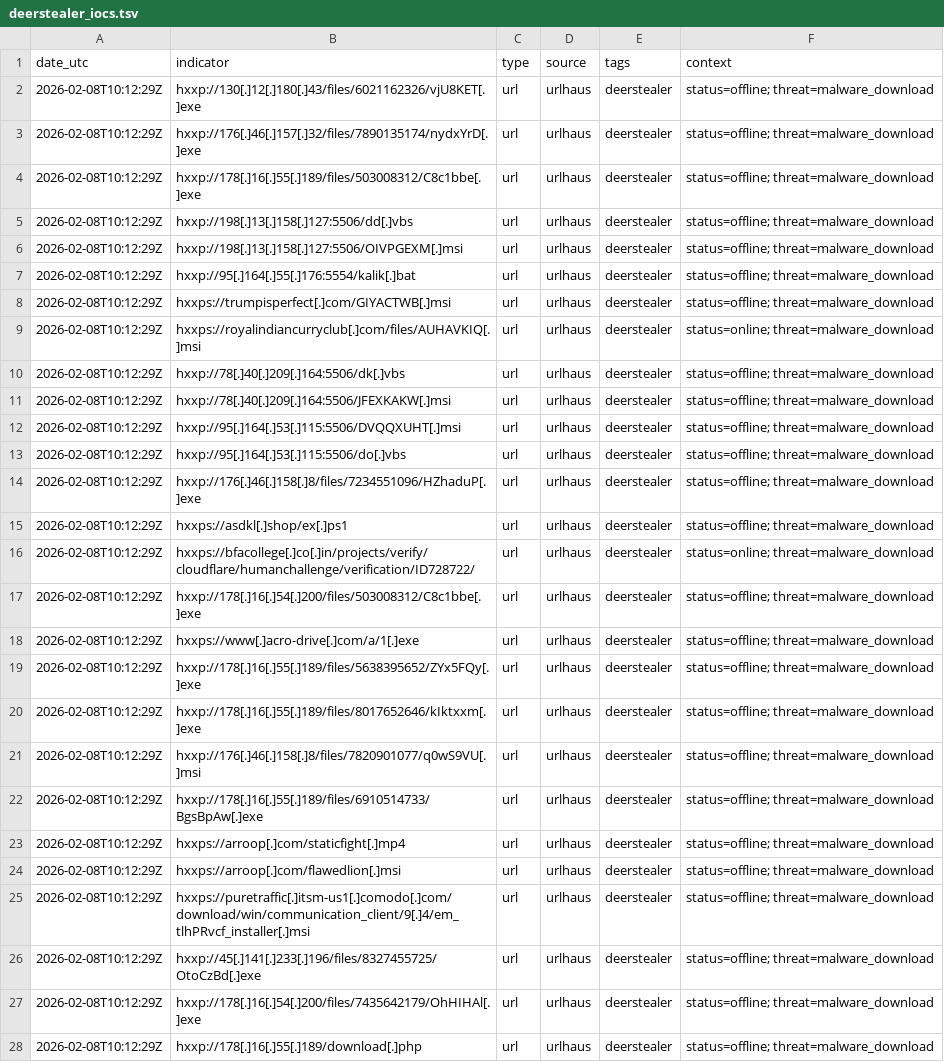
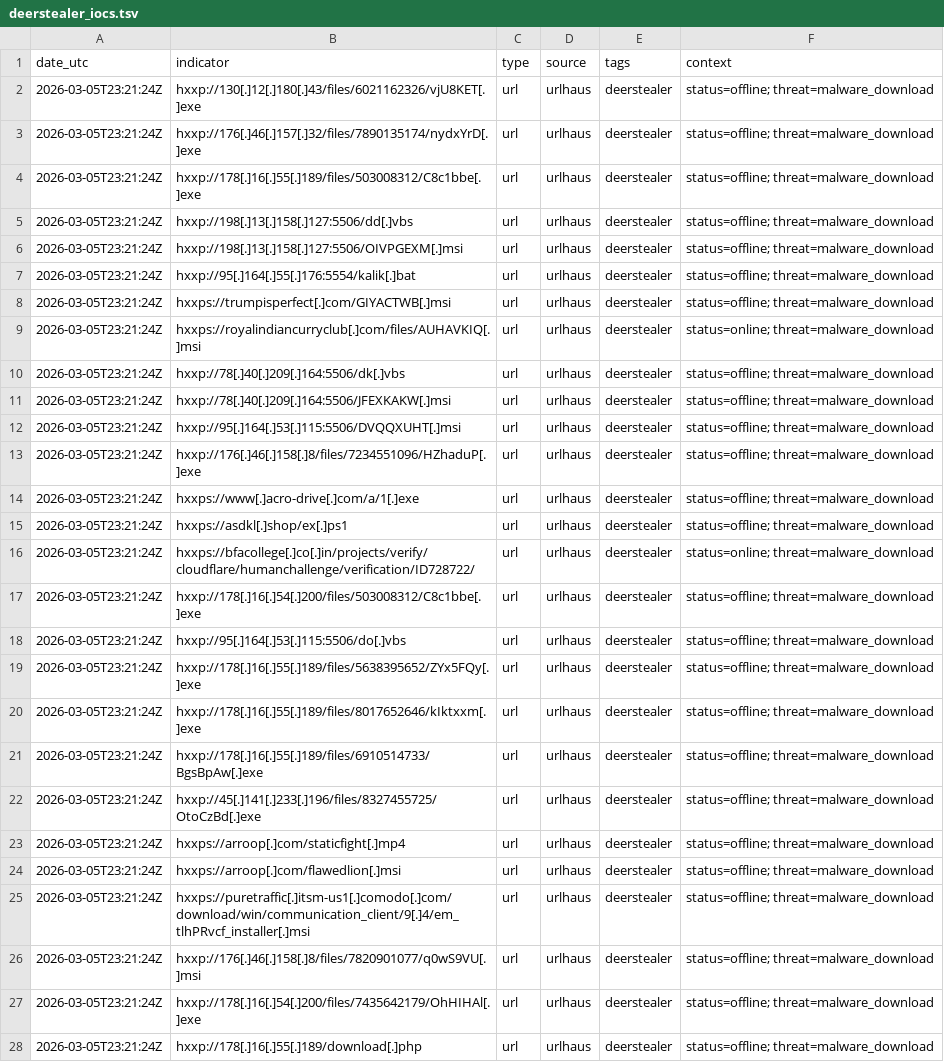
Before and after one commit to Mal3ear/ioc-index, a TSV file: data/deerstealer_iocs.tsv, drawn as a sheet; only a part is shown; removed rows and columns are numbered as before the commit, all else as after; the diff covers the shown part only; the diff names each change by its address in the sheet, - before the commit and + after, or states it on an @@ line.

Commit message:
[auto] Update data/deerstealer_iocs.tsv for tag=deerstealer at 2026-03-05T23:21:29Z

```diff
--- a/data/deerstealer_iocs.tsv
+++ b/data/deerstealer_iocs.tsv
-A2:A12 (date_utc): 2026-02-08T10:12:29Z
+A2:A12 (date_utc): 2026-03-05T23:21:24Z
-row 13: 2026-02-08T10:12:29Z | hxxp://95[.]164[.]53[.]115:5506/do[.]vbs | url | urlhaus | deerstealer | status=offline; threat=malware_download
-A13 (date_utc): 2026-02-08T10:12:29Z
+A13 (date_utc): 2026-03-05T23:21:24Z
+row 14: 2026-03-05T23:21:24Z | hxxps://www[.]acro-drive[.]com/a/1[.]exe | url | urlhaus | deerstealer | status=offline; threat=malware_download
-A15:A20 (date_utc): 2026-02-08T10:12:29Z
+A15:A20 (date_utc): 2026-03-05T23:21:24Z
-B18 (indicator): hxxps://www[.]acro-drive[.]com/a/1[.]exe
+B18 (indicator): hxxp://95[.]164[.]53[.]115:5506/do[.]vbs
-row 21: 2026-02-08T10:12:29Z | hxxp://176[.]46[.]158[.]8/files/7820901077/q0wS9VU[.]msi | url | urlhaus | deerstealer | status=offline; threat=malware_download
-A21 (date_utc): 2026-02-08T10:12:29Z
+A21 (date_utc): 2026-03-05T23:21:24Z
+row 22: 2026-03-05T23:21:24Z | hxxp://45[.]141[.]233[.]196/files/8327455725/OtoCzBd[.]exe | url | urlhaus | deerstealer | status=offline; threat=malware_download
-A23:A28 (date_utc): 2026-02-08T10:12:29Z
+A23:A28 (date_utc): 2026-03-05T23:21:24Z
-B26 (indicator): hxxp://45[.]141[.]233[.]196/files/8327455725/OtoCzBd[.]exe
+B26 (indicator): hxxp://176[.]46[.]158[.]8/files/7820901077/q0wS9VU[.]msi
```
Also changed, not shown: 9 added rows, 6 removed rows, 13 moved rows and 36 edited cells elsewhere in this file.
